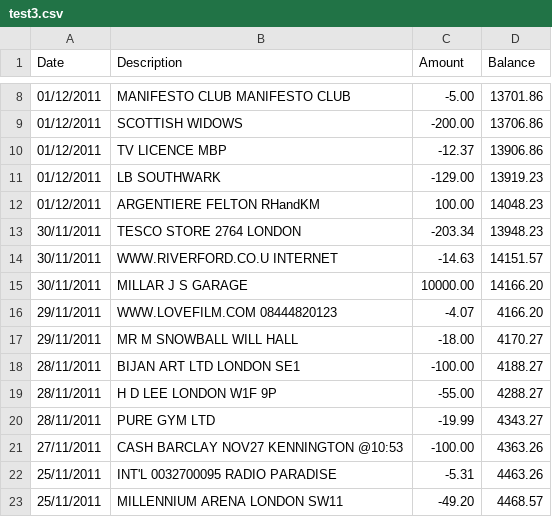
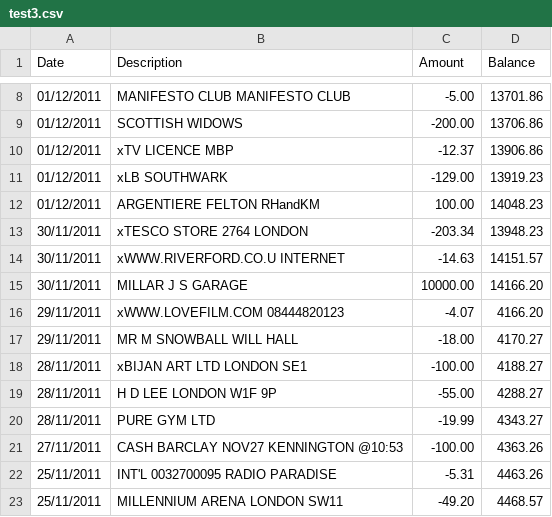
Before and after one commit to innerhippy/pydosh, a CSV file: test3.csv, drawn as a sheet; only a part is shown, gaps mark what is left out.

```diff
--- a/test3.csv
+++ b/test3.csv
@@ -9,11 +9,11 @@ Date,Description,Amount,Balance
 01/12/2011,"SCOTTISH WIDOWS",-200.00,13706.86
-01/12/2011,"TV LICENCE MBP",-12.37,13906.86
-01/12/2011,"LB SOUTHWARK",-129.00,13919.23
+01/12/2011,"xTV LICENCE MBP",-12.37,13906.86
+01/12/2011,"xLB SOUTHWARK",-129.00,13919.23
 01/12/2011,"ARGENTIERE         FELTON RHandKM",100.00,14048.23
-30/11/2011,"TESCO STORE 2764   LONDON",-203.34,13948.23
-30/11/2011,"WWW.RIVERFORD.CO.U INTERNET",-14.63,14151.57
+30/11/2011,"xTESCO STORE 2764   LONDON",-203.34,13948.23
+30/11/2011,"xWWW.RIVERFORD.CO.U INTERNET",-14.63,14151.57
 30/11/2011,"MILLAR J S         GARAGE",10000.00,14166.20
-29/11/2011,"WWW.LOVEFILM.COM   08444820123",-4.07,4166.20
+29/11/2011,"xWWW.LOVEFILM.COM   08444820123",-4.07,4166.20
 29/11/2011,"MR M SNOWBALL      WILL HALL",-18.00,4170.27
-28/11/2011,"BIJAN ART LTD      LONDON  SE1",-100.00,4188.27
+28/11/2011,"xBIJAN ART LTD      LONDON  SE1",-100.00,4188.27
 28/11/2011,"H D LEE            LONDON W1F 9P",-55.00,4288.27
```
Also changed, not shown: 3 other files.
